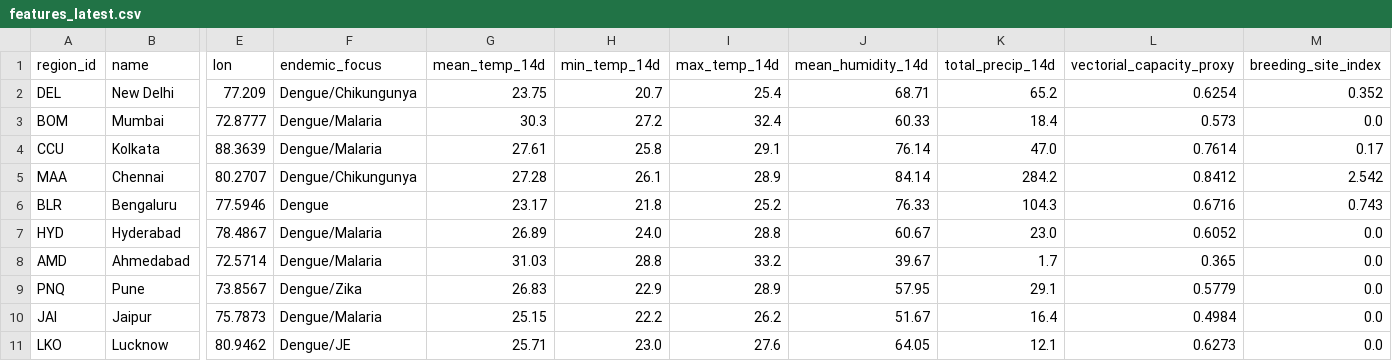
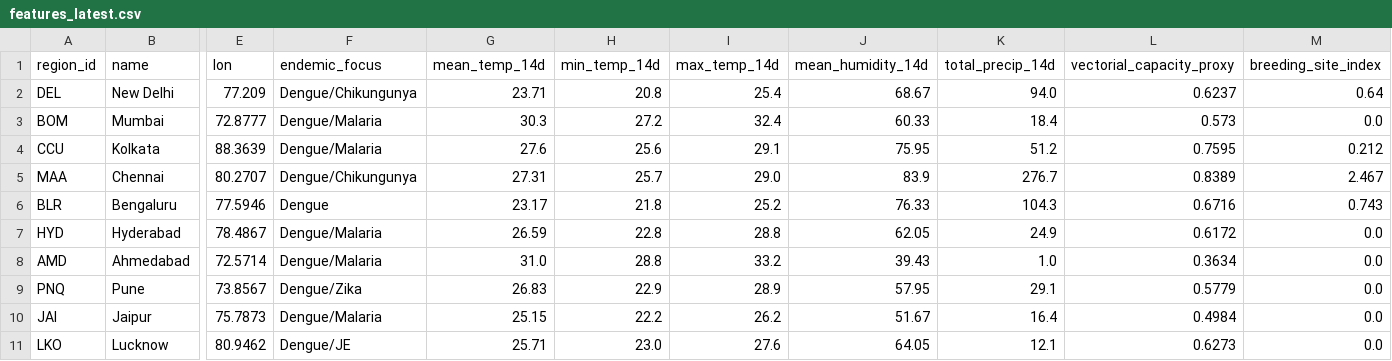
Before and after one commit to Rohith-888-destroyer/BioWeather, a CSV file: data/processed/features_latest.csv, drawn as a sheet; only a part is shown, gaps mark what is left out; the diff covers the shown part only; the diff names each change by its address in the sheet, - before the commit and + after, or states it on an @@ line.

```diff
--- a/data/processed/features_latest.csv
+++ b/data/processed/features_latest.csv
-G2 (mean_temp_14d): 23.75
+G2 (mean_temp_14d): 23.71
-H2 (min_temp_14d): 20.7
+H2 (min_temp_14d): 20.8
-J2 (mean_humidity_14d): 68.71
+J2 (mean_humidity_14d): 68.67
-K2 (total_precip_14d): 65.2
+K2 (total_precip_14d): 94.0
-L2 (vectorial_capacity_proxy): 0.6254
+L2 (vectorial_capacity_proxy): 0.6237
-M2 (breeding_site_index): 0.352
+M2 (breeding_site_index): 0.64
-G4 (mean_temp_14d): 27.61
+G4 (mean_temp_14d): 27.6
-H4 (min_temp_14d): 25.8
+H4 (min_temp_14d): 25.6
-J4 (mean_humidity_14d): 76.14
+J4 (mean_humidity_14d): 75.95
-K4 (total_precip_14d): 47.0
+K4 (total_precip_14d): 51.2
-L4 (vectorial_capacity_proxy): 0.7614
+L4 (vectorial_capacity_proxy): 0.7595
-M4 (breeding_site_index): 0.17
+M4 (breeding_site_index): 0.212
-G5 (mean_temp_14d): 27.28
+G5 (mean_temp_14d): 27.31
-H5 (min_temp_14d): 26.1
+H5 (min_temp_14d): 25.7
-I5 (max_temp_14d): 28.9
+I5 (max_temp_14d): 29.0
-J5 (mean_humidity_14d): 84.14
+J5 (mean_humidity_14d): 83.9
-K5 (total_precip_14d): 284.2
+K5 (total_precip_14d): 276.7
-L5 (vectorial_capacity_proxy): 0.8412
+L5 (vectorial_capacity_proxy): 0.8389
-M5 (breeding_site_index): 2.542
+M5 (breeding_site_index): 2.467
-G7 (mean_temp_14d): 26.89
+G7 (mean_temp_14d): 26.59
-H7 (min_temp_14d): 24.0
+H7 (min_temp_14d): 22.8
-J7 (mean_humidity_14d): 60.67
+J7 (mean_humidity_14d): 62.05
-K7 (total_precip_14d): 23.0
+K7 (total_precip_14d): 24.9
-L7 (vectorial_capacity_proxy): 0.6052
+L7 (vectorial_capacity_proxy): 0.6172
-G8 (mean_temp_14d): 31.03
+G8 (mean_temp_14d): 31.0
-J8 (mean_humidity_14d): 39.67
+J8 (mean_humidity_14d): 39.43
-K8 (total_precip_14d): 1.7
+K8 (total_precip_14d): 1.0
-L8 (vectorial_capacity_proxy): 0.365
+L8 (vectorial_capacity_proxy): 0.3634
```
Also changed, not shown: 156 edited cells elsewhere in this file, data/processed/risk_predictions.csv, 7 other files.
